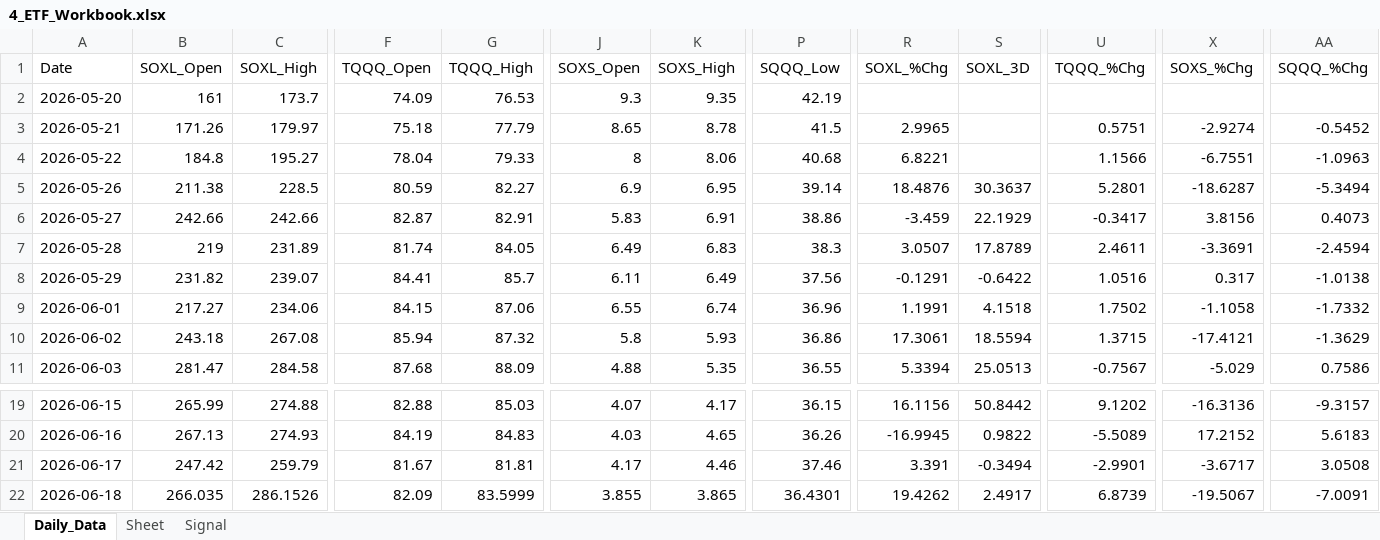
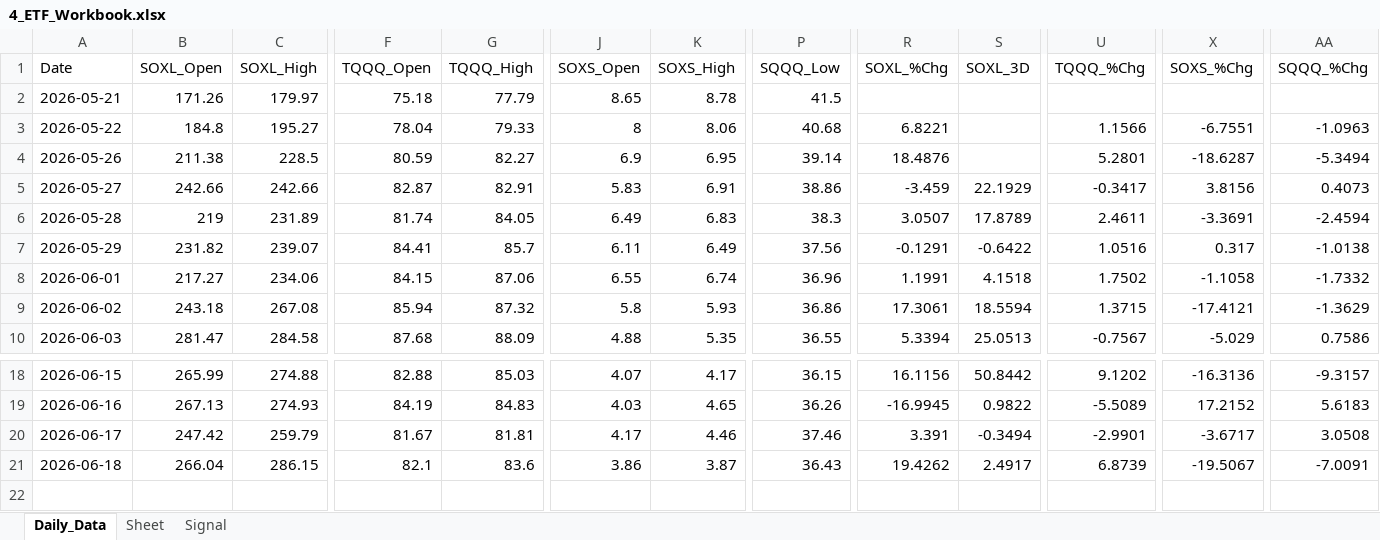
Before and after one commit to mrpink970/sector-research-system, an Excel workbook: data/4_etf/4_ETF_Workbook.xlsx, sheet Daily_Data, drawn as a sheet; only a part is shown, gaps mark what is left out; values as stored, in another font and other column widths than the file's, no borders; removed rows and columns are numbered as before the commit, all else as after; rows hold the shown columns only; the diff covers the shown part only; the diff names each change by its address in the sheet, - before the commit and + after, or states it on an @@ line.

```diff
--- a/data/4_etf/4_ETF_Workbook.xlsx (sheet Daily_Data)
+++ b/data/4_etf/4_ETF_Workbook.xlsx (sheet Daily_Data)
-row 2: 2026-05-20 | 161 | 173.7 | 74.09 | 76.53 | 9.3 | 9.35 | 42.19
-R2 (SOXL_%Chg): 2.9965
+R2 (SOXL_%Chg): (empty)
-U2 (TQQQ_%Chg): 0.5751
+U2 (TQQQ_%Chg): (empty)
-X2 (SOXS_%Chg): -2.9274
+X2 (SOXS_%Chg): (empty)
-AA2 (SQQQ_%Chg): -0.5452
+AA2 (SQQQ_%Chg): (empty)
-S4 (SOXL_3D): 30.3637
+S4 (SOXL_3D): (empty)
-B21 (SOXL_Open): 266.035
+B21 (SOXL_Open): 266.04
-C21 (SOXL_High): 286.1526
+C21 (SOXL_High): 286.15
-F21 (TQQQ_Open): 82.09
+F21 (TQQQ_Open): 82.1
-G21 (TQQQ_High): 83.5999
+G21 (TQQQ_High): 83.6
-J21 (SOXS_Open): 3.855
+J21 (SOXS_Open): 3.86
-K21 (SOXS_High): 3.865
+K21 (SOXS_High): 3.87
-P21 (SQQQ_Low): 36.4301
+P21 (SQQQ_Low): 36.43
```
Also changed, not shown: 7 edited cells elsewhere in this sheet, sheet Signal, 9 other files.
